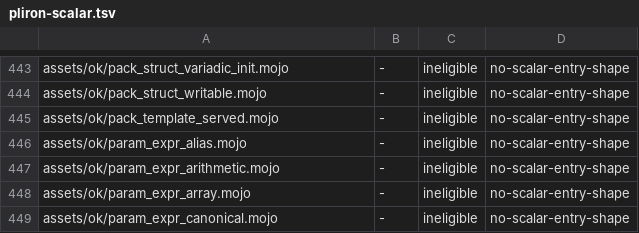
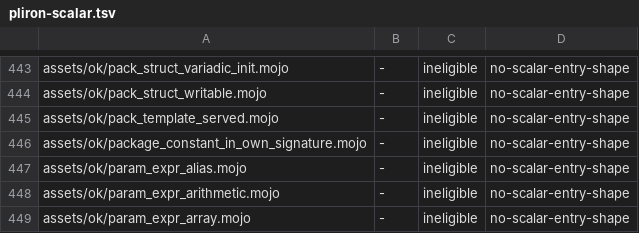
Before and after one commit to bpr/mojito, a TSV file: conformance/pliron-scalar.tsv, drawn as a sheet; only a part is shown, gaps mark what is left out; the shorter side is filled out with more unchanged rows.

Commit message:
An importer now copies nothing of the bundled package in when a compilation starts: each declaration's record holds its names' overload facts, its module constant, and its module-scope compile-time facts, and the check, the elaborator, and MIR answer a name their own tables miss from the reached declaration owning it, decoded on first lookup, as Mojo's importer resolves a package declaration. No library module keeps a checker record, and Hello World runs in 4.0 ms release, from 4.4 ms.

```diff
--- a/conformance/pliron-scalar.tsv
+++ b/conformance/pliron-scalar.tsv
@@ -445,2 +445,3 @@ assets/ok/pack_struct_writable.mojo	-	ineligible	no-scalar-entry-shape
 assets/ok/pack_template_served.mojo	-	ineligible	no-scalar-entry-shape
+assets/ok/package_constant_in_own_signature.mojo	-	ineligible	no-scalar-entry-shape
 assets/ok/param_expr_alias.mojo	-	ineligible	no-scalar-entry-shape
```
Also changed, not shown: conformance/assets-mojo-rejects.tsv, conformance/pliron-parity.tsv, 45 other files.
